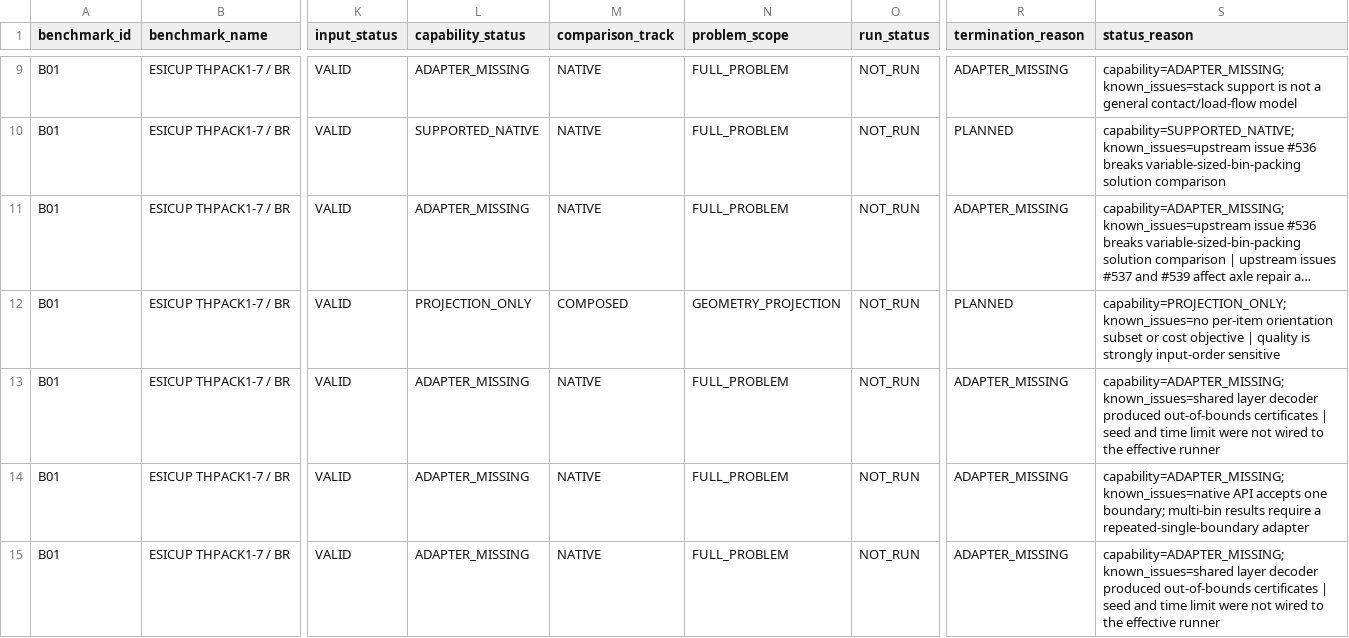
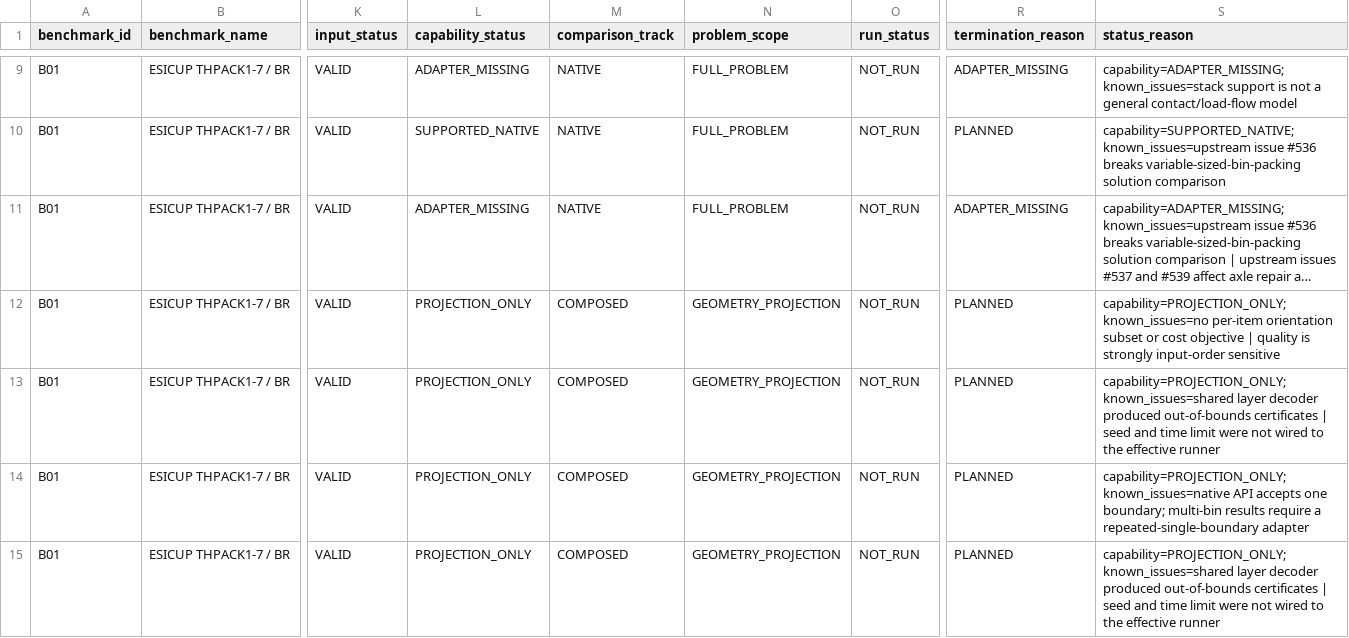
Before and after one commit to hansbug-research/3d-packing-solver-study, a CSV file: results/comprehensive/coverage-plan.csv, drawn as a sheet; only a part is shown, gaps mark what is left out; long unchanged cells end in …; the diff covers the shown part only; the diff names each change by its address in the sheet, - before the commit and + after, or states it on an @@ line.

```diff
--- a/results/comprehensive/coverage-plan.csv
+++ b/results/comprehensive/coverage-plan.csv
-L13:L15 (capability_status): ADAPTER_MISSING
+L13:L15 (capability_status): PROJECTION_ONLY
-M13:M15 (comparison_track): NATIVE
+M13:M15 (comparison_track): COMPOSED
-N13:N15 (problem_scope): FULL_PROBLEM
+N13:N15 (problem_scope): GEOMETRY_PROJECTION
-R13:R15 (termination_reason): ADAPTER_MISSING
+R13:R15 (termination_reason): PLANNED
-S13 (status_reason): capability=ADAPTER_MISSING; known_issues=shared layer…
+S13 (status_reason): capability=PROJECTION_ONLY; known_issues=shared layer…
-S14 (status_reason): capability=ADAPTER_MISSING; known_issues=native API…
+S14 (status_reason): capability=PROJECTION_ONLY; known_issues=native API…
-S15 (status_reason): capability=ADAPTER_MISSING; known_issues=shared layer…
+S15 (status_reason): capability=PROJECTION_ONLY; known_issues=shared layer…
```
Also changed, not shown: 60 edited cells elsewhere in this file, audit/self_review_log.csv, results/comprehensive/coverage.csv, 18 other files.
